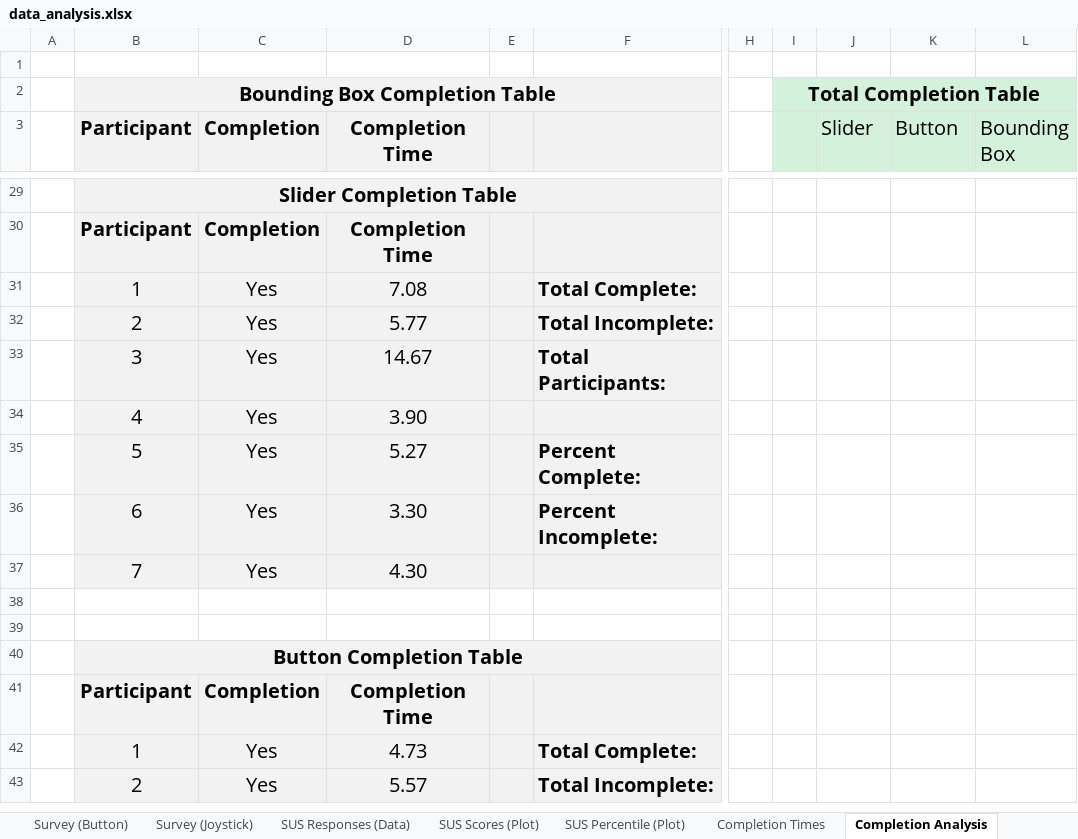
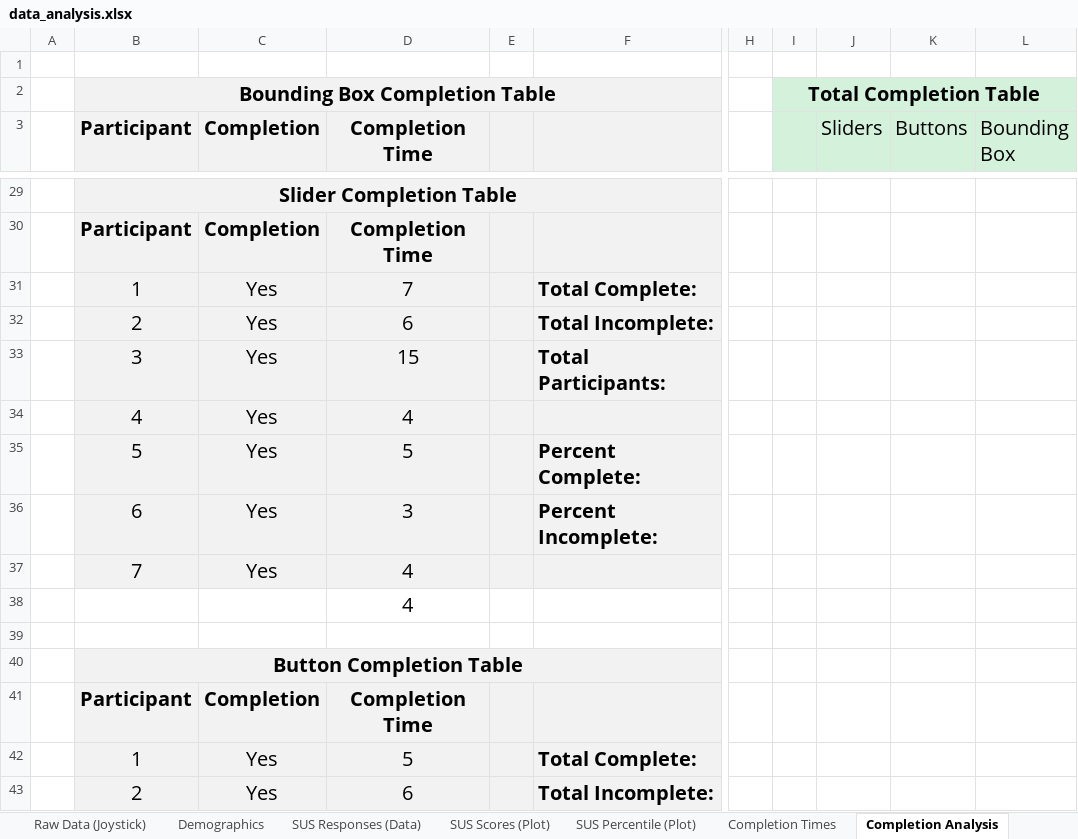
Before and after one commit to fronchetti/THRI-2024, an Excel workbook: data/students/data_analysis.xlsx, sheet Completion Analysis, drawn as a sheet; only a part is shown, gaps mark what is left out; values as stored, in another font and other column widths than the file's, no borders; charts and pictures not drawn; the diff covers the shown part only; the diff names each change by its address in the sheet, - before the commit and + after, or states it on an @@ line.

```diff
--- a/data/students/data_analysis.xlsx (sheet Completion Analysis)
+++ b/data/students/data_analysis.xlsx (sheet Completion Analysis)
-sheet tab: Survey (Joystick)
+sheet tab: Raw Data (Joystick)
+sheet tab: Demographics
-J3: Slider
+J3: Sliders
-K3: Button
+K3: Buttons
-D31 (Completion Time): 7.08
+D31 (Completion Time): 7
-D32 (Completion Time): 5.77
+D32 (Completion Time): 6
-D33 (Completion Time): 14.67
+D33 (Completion Time): 15
-D34 (Completion Time): 3.90
+D34 (Completion Time): 4
-D35 (Completion Time): 5.27
+D35 (Completion Time): 5
-D36 (Completion Time): 3.30
+D36 (Completion Time): 3
-D37 (Completion Time): 4.30
+D37 (Completion Time): 4
-D38 (Completion Time): (empty)
+D38 (Completion Time): 4
-D42 (Completion Time): 4.73
+D42 (Completion Time): 5
-D43 (Completion Time): 5.57
+D43 (Completion Time): 6
```
Also changed, not shown: 1 added row, 1 removed row and 38 edited cells elsewhere in this sheet, sheet Completion Times, other sheet tabs, charts or pictures, data/students/qualitative_analysis.xlsx, 6 other files.
